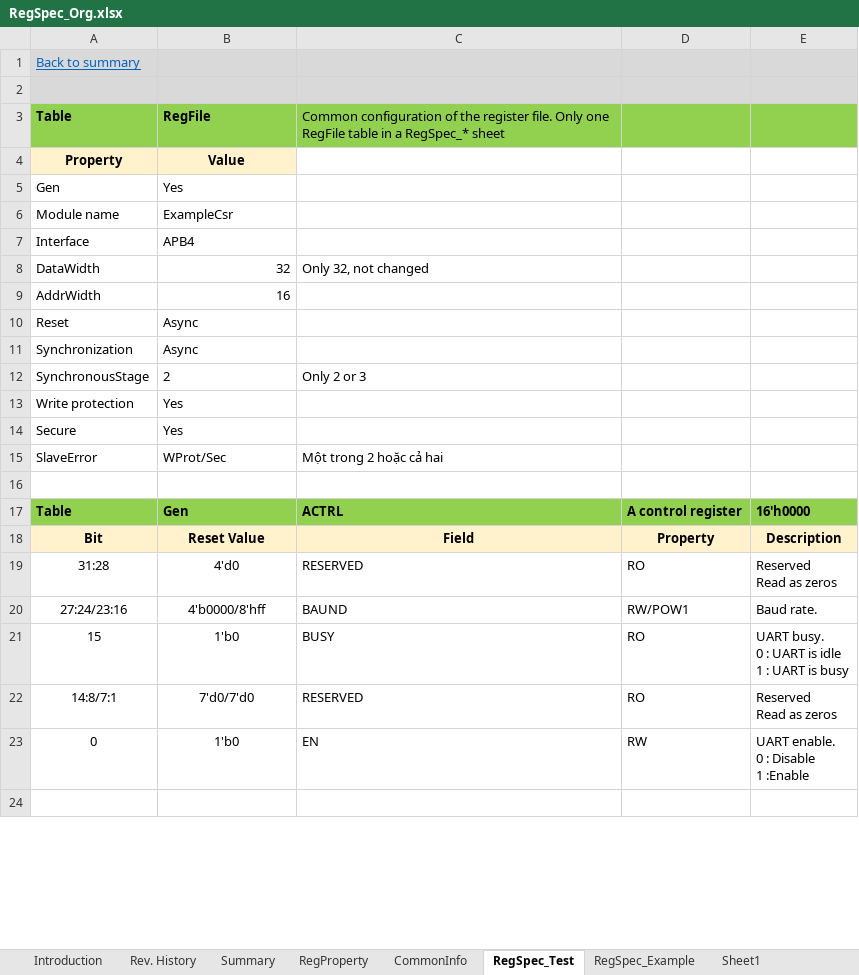
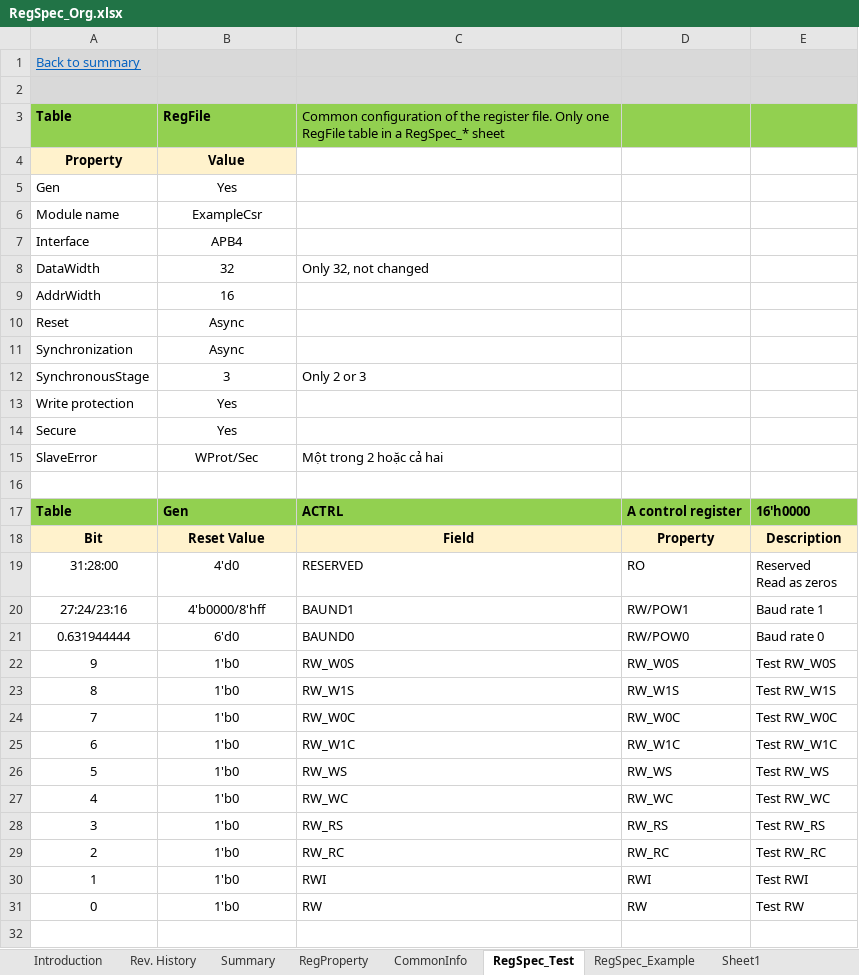
Before and after one commit to nguyenquanicd/RegRTLGen, an Excel workbook: input/RegSpec_Org.xlsx, sheet RegSpec_Test, drawn as a sheet; only a part is shown; values as stored, in another font and other column widths than the file's, no borders; removed rows and columns are numbered as before the commit, all else as after; ↵ is a line break in a cell; the diff covers the shown part only; the diff names each change by its address in the sheet, - before the commit and + after, or states it on an @@ line.

```diff
--- a/input/RegSpec_Org.xlsx (sheet RegSpec_Test)
+++ b/input/RegSpec_Org.xlsx (sheet RegSpec_Test)
-B5:B7 alignment: left
+B5:B7 alignment: center
-B8:B9 alignment: right
+B8:B9 alignment: center
-B10:B15 alignment: left
+B10:B15 alignment: center
-B12: 2
+B12: 3
-A19: 31:28
+A19: 31:28:00
-C20: BAUND
+C20: BAUND1
-E20: Baud rate.
+E20: Baud rate 1
-row 21: 15 | 1'b0 | BUSY | RO | UART busy. ↵ 0 : UART is idle ↵ 1 : UART is busy
-row 22: 14:8/7:1 | 7'd0/7'd0 | RESERVED | RO | Reserved ↵ Read as zeros
+row 21: 0.631944444 | 6'd0 | BAUND0 | RW/POW0 | Baud rate 0
+row 22: 9 | 1'b0 | RW_W0S | RW_W0S | Test RW_W0S
+row 23: 8 | 1'b0 | RW_W1S | RW_W1S | Test RW_W1S
+row 24: 7 | 1'b0 | RW_W0C | RW_W0C | Test RW_W0C
+row 25: 6 | 1'b0 | RW_W1C | RW_W1C | Test RW_W1C
+row 26: 5 | 1'b0 | RW_WS | RW_WS | Test RW_WS
+row 27: 4 | 1'b0 | RW_WC | RW_WC | Test RW_WC
+row 28: 3 | 1'b0 | RW_RS | RW_RS | Test RW_RS
+row 29: 2 | 1'b0 | RW_RC | RW_RC | Test RW_RC
+row 30: 1 | 1'b0 | RWI | RWI | Test RWI
-C31: EN
+C31: RW
-E31: UART enable. ↵ 0 : Disable ↵ 1 :Enable
+E31: Test RW
```
Also changed, not shown: 8 added rows, 2 removed rows and 10 edited cells elsewhere in this sheet, sheet Variable_Structure, charts or pictures, 8 other files.
